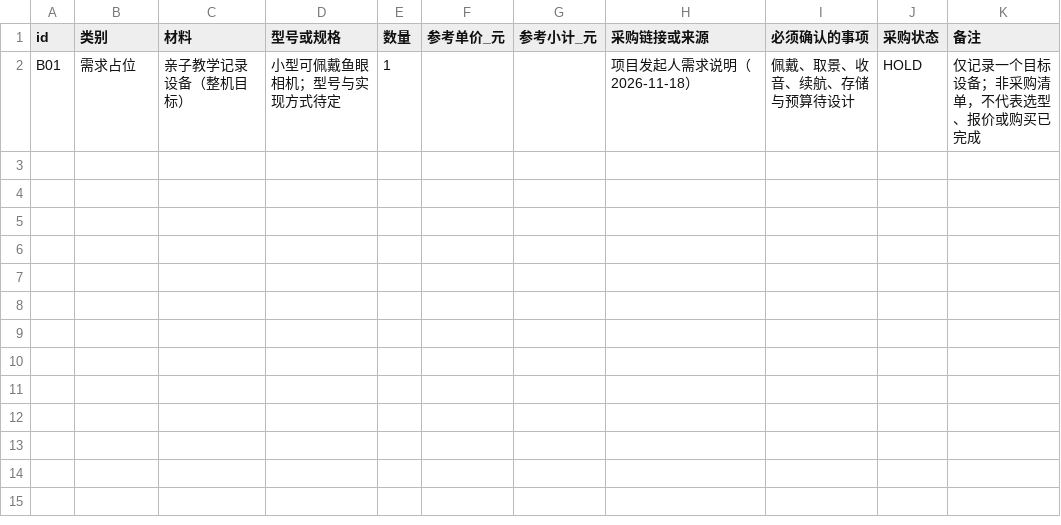
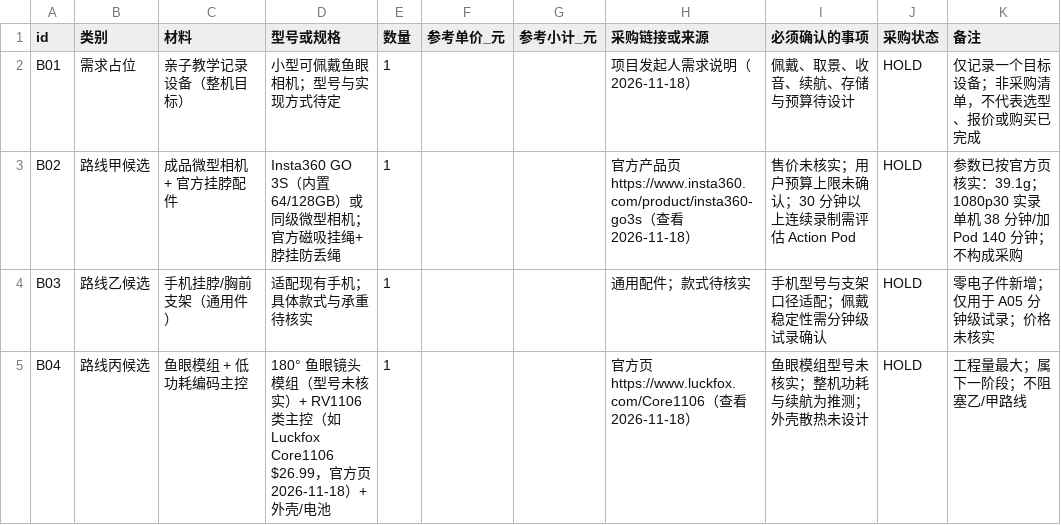
Before and after one commit to mayf3/diy-lab, a CSV file: source-data/parent-child-recorder/bom.csv, drawn as a sheet.

Commit message:
feat(recorder): 可行性验证轮——取景模拟、录制链路软件验证、路线比较（planning→preparing）
取景模拟（模拟预测）：等距鱼眼投影模型（OpenCV fisheye 同族），3 场景×36 配置
（高度 1.35/1.10m × 下倾 0/20/35° × FOV 180/150°）。FOV 150° 丢并排场景孩子
（θ 75–82°）；1080p/180° 儿童面部 25–31px 低于 60px 实验阈值。framing_sim.py
可重复运行，36 组结果与图像落盘 generated/。

录制链路（电脑环境的软件验证）：ffmpeg 合成输入→VideoToolbox H.264→60s 分段。
正常停止 30 分钟：30/30 分段完整可回放、覆盖 100.0%、8.14Mbps≈1.83GB/30min、
CPU 6.6%。kill -9 崩溃：已完成分段两容器均无损；MP4 崩溃中分段整段丢（moov
缺失），MPEG-TS 保住约 30s。崩溃≠断电，设备行为待目标设备实测。

路线比较（资料核实 2026-11-18）：甲 成品微型相机+官方挂脖配件（GO 3S 39.1g、
单机 38 分钟/Pod 140 分钟，价格待核）；乙 手机+挂脖支架（试录用）；丙 鱼眼
模组+RV1106+外壳（下阶段，.99 官方）。推荐先乙后甲，丙不阻塞。

workflow.json：A01 草案已发布（确认 pending）、A02/A03/A04 observed（证据落盘）、
A05 分钟级试录 planned（成年人代录，孩子不参加）、A06 设备实测 blocked。
BOM 4 条候选全 HOLD。projects.json/workflow.json 状态同步 preparing。
未采购、未焊接、未烧录、未实机制作；无儿童可识别信息，模拟不含真实影像。

```diff
--- a/source-data/parent-child-recorder/bom.csv
+++ b/source-data/parent-child-recorder/bom.csv
@@ -2 +2,4 @@ id,类别,材料,型号或规格,数量,参考单价_元,参考小计_元,采购
 B01,需求占位,亲子教学记录设备（整机目标）,小型可佩戴鱼眼相机；型号与实现方式待定,1,,,项目发起人需求说明（2026-11-18）,佩戴、取景、收音、续航、存储与预算待设计,HOLD,仅记录一个目标设备；非采购清单，不代表选型、报价或购买已完成
+B02,路线甲候选,成品微型相机 + 官方挂脖配件,Insta360 GO 3S（内置 64/128GB）或同级微型相机；官方磁吸挂绳+脖挂防丢绳,1,,,官方产品页 https://www.insta360.com/product/insta360-go3s（查看 2026-11-18）,售价未核实；用户预算上限未确认；30 分钟以上连续录制需评估 Action Pod,HOLD,参数已按官方页核实：39.1g；1080p30 实录单机 38 分钟/加 Pod 140 分钟；不构成采购
+B03,路线乙候选,手机挂脖/胸前支架（通用件）,适配现有手机；具体款式与承重待核实,1,,,通用配件；款式待核实,手机型号与支架口径适配；佩戴稳定性需分钟级试录确认,HOLD,零电子件新增；仅用于 A05 分钟级试录；价格未核实
+B04,路线丙候选,鱼眼模组 + 低功耗编码主控,180° 鱼眼镜头模组（型号未核实）+ RV1106 类主控（如 Luckfox Core1106 $26.99，官方页 2026-11-18）+ 外壳/电池,1,,,官方页 https://www.luckfox.com/Core1106（查看 2026-11-18）,鱼眼模组型号未核实；整机功耗与续航为推测；外壳散热未设计,HOLD,工程量最大；属下一阶段；不阻塞乙/甲路线
```
Also changed, not shown: 57 other files.
